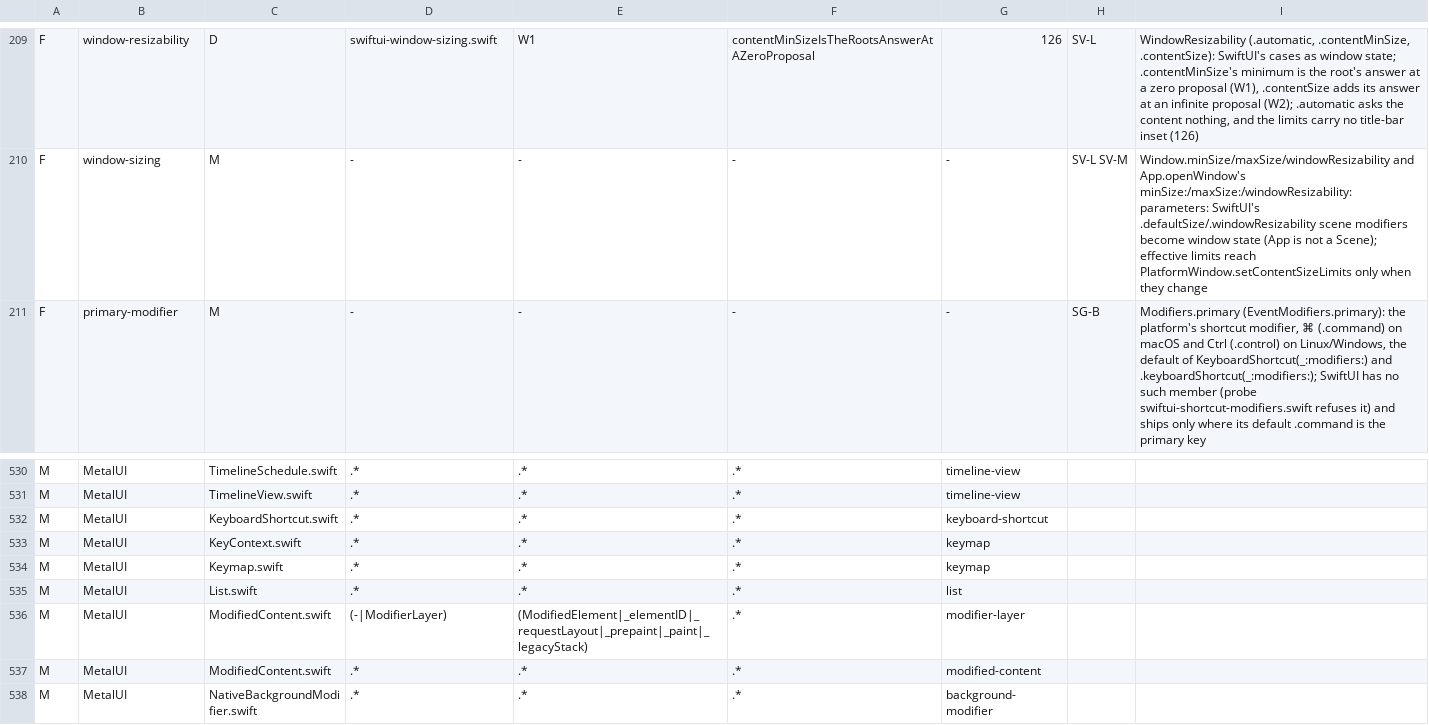
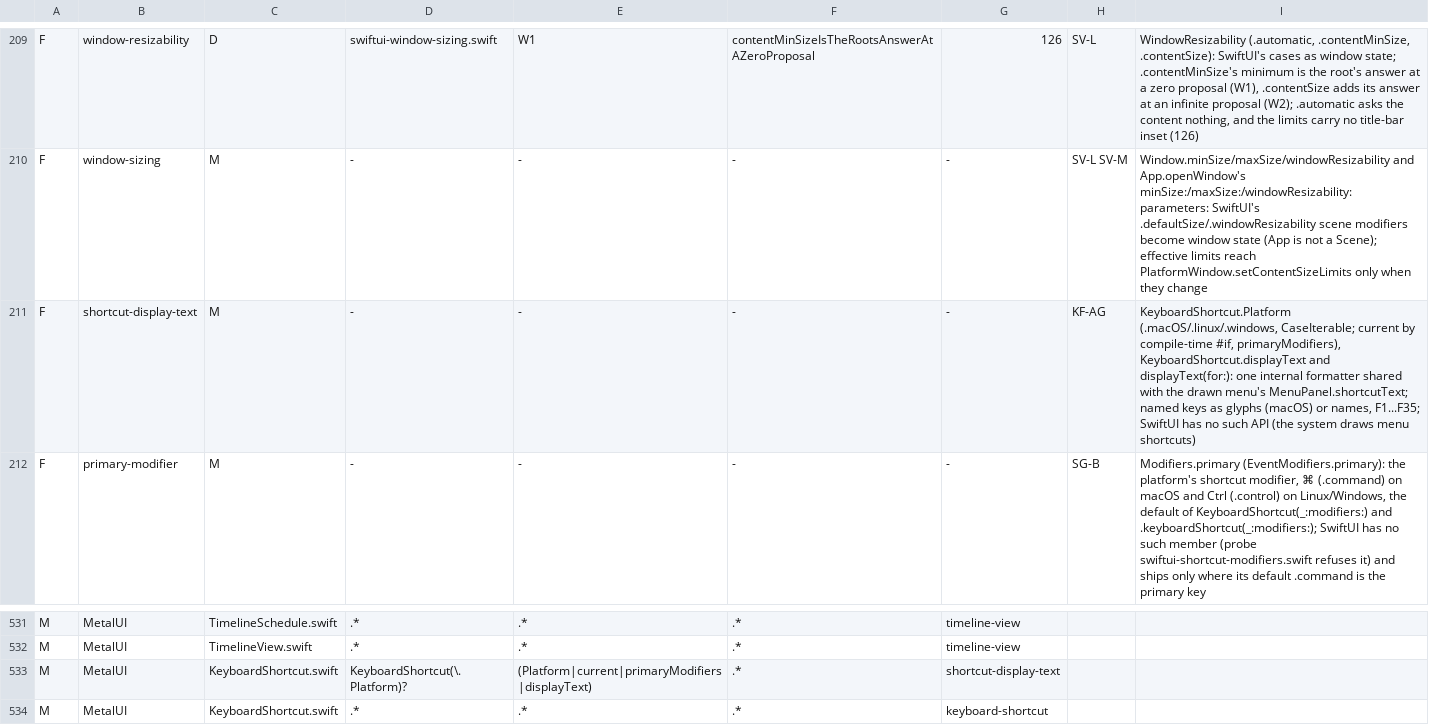
Before and after one commit to mburger89/MetalUI, a TSV file: docs/probes/closeout-inventory-map.tsv, drawn as a sheet; only a part is shown, gaps mark what is left out; the shorter side is filled out with more unchanged rows.

```diff
--- a/docs/probes/closeout-inventory-map.tsv
+++ b/docs/probes/closeout-inventory-map.tsv
@@ -210,2 +210,3 @@ F	window-resizability	D	swiftui-window-sizing.swift	W1	contentMinSizeIsTheRootsA
 F	window-sizing	M	-	-	-	-	SV-L SV-M	Window.minSize/maxSize/windowResizability and App.openWindow's minSize:/maxSize:/windowResizability: parameters: SwiftUI's .defaultSize/.windowResizability scene modifiers become window state (App is not a Scene); effective limits reach PlatformWindow.setContentSizeLimits only when they change
+F	shortcut-display-text	M	-	-	-	-	KF-AG	KeyboardShortcut.Platform (.macOS/.linux/.windows, CaseIterable; current by compile-time #if, primaryModifiers), KeyboardShortcut.displayText and displayText(for:): one internal formatter shared with the drawn menu's MenuPanel.shortcutText; named keys as glyphs (macOS) or names, F1...F35; SwiftUI has no such API (the system draws menu shortcuts)
 F	primary-modifier	M	-	-	-	-	SG-B	Modifiers.primary (EventModifiers.primary): the platform's shortcut modifier, ⌘ (.command) on macOS and Ctrl (.control) on Linux/Windows, the default of KeyboardShortcut(_:modifiers:) and .keyboardShortcut(_:modifiers:); SwiftUI has no such member (probe swiftui-shortcut-modifiers.swift refuses it) and ships only where its default .command is the primary key
@@ -531,2 +532,3 @@ M	MetalUI	TimelineSchedule.swift	.*	.*	.*	timeline-view
 M	MetalUI	TimelineView.swift	.*	.*	.*	timeline-view
+M	MetalUI	KeyboardShortcut.swift	KeyboardShortcut(\.Platform)?	(Platform|current|primaryModifiers|displayText)	.*	shortcut-display-text
 M	MetalUI	KeyboardShortcut.swift	.*	.*	.*	keyboard-shortcut
```
Also changed, not shown: 10 other files.
